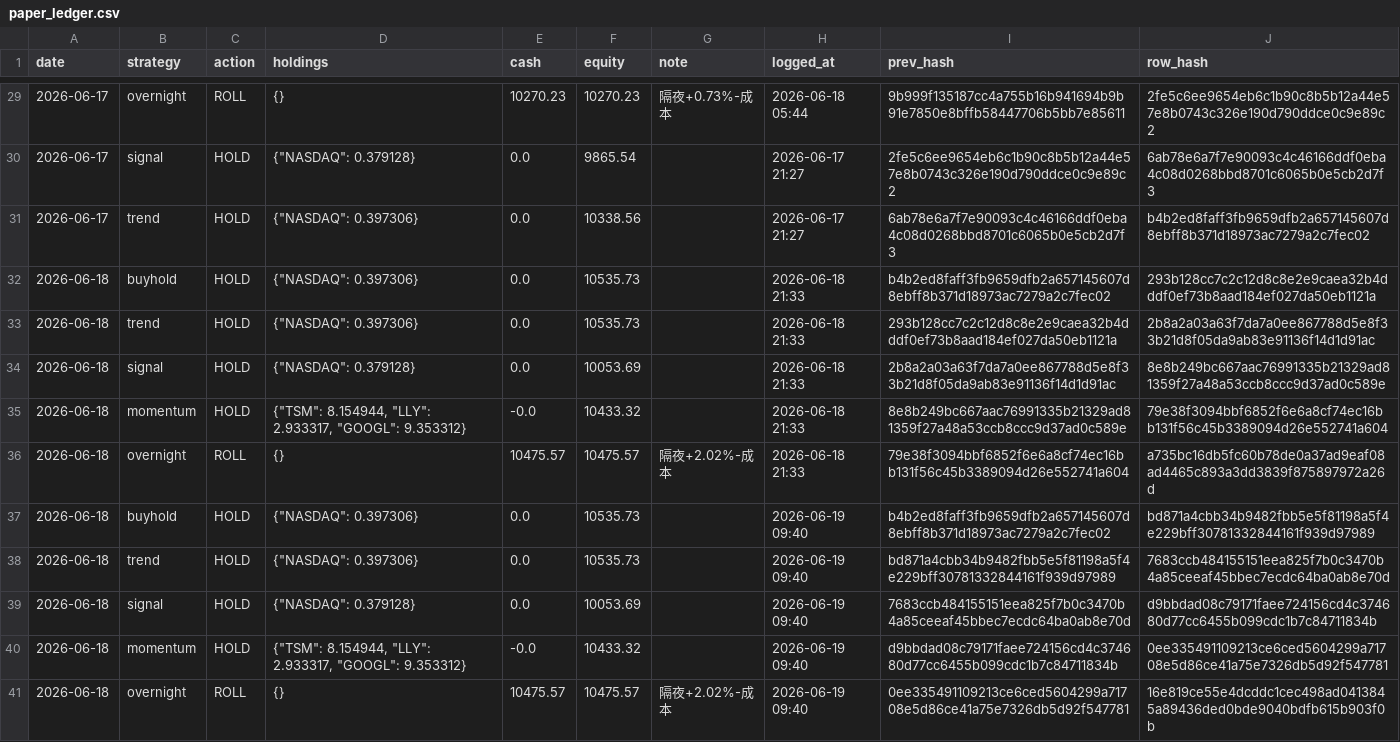
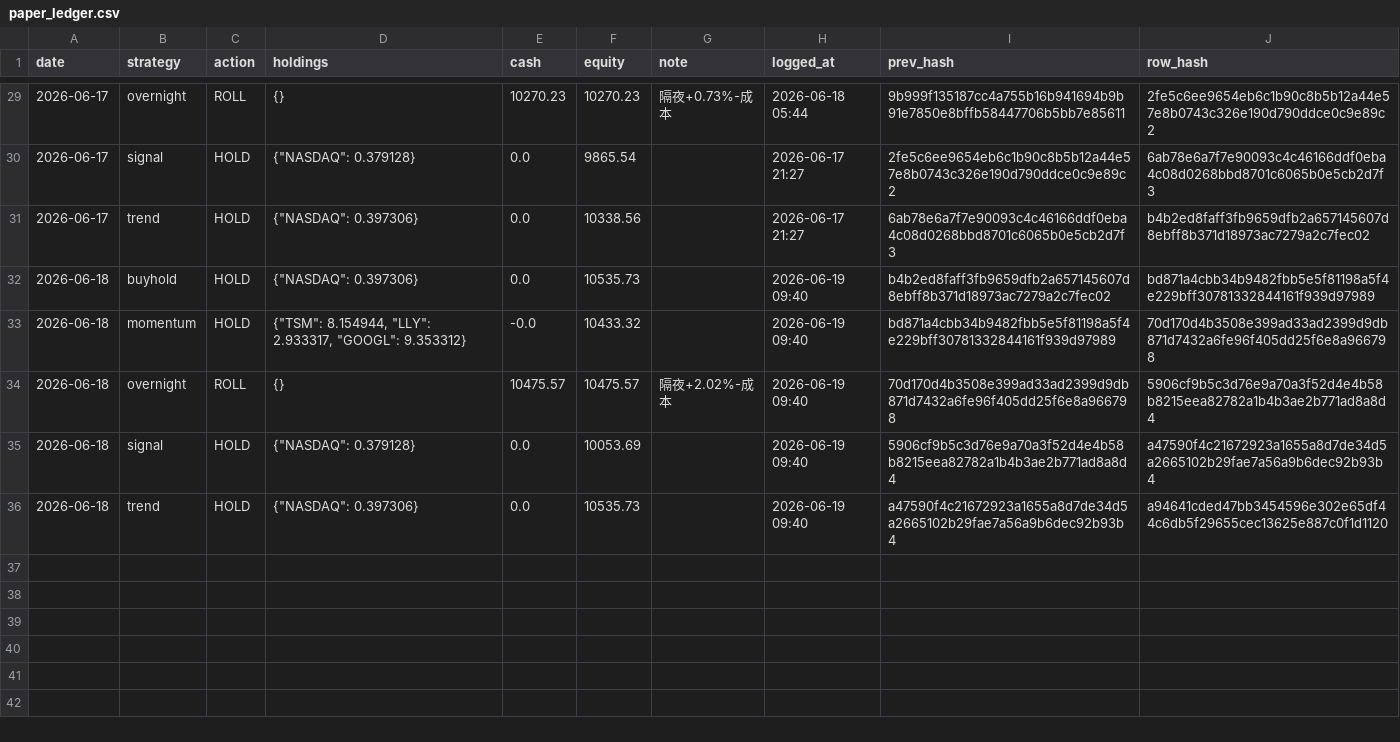
Before and after one commit to Vambrocop/valpha-lab, a CSV file: market-analysis/data/processed/paper_ledger.csv, drawn as a sheet; only a part is shown, gaps mark what is left out.

```diff
--- a/market-analysis/data/processed/paper_ledger.csv
+++ b/market-analysis/data/processed/paper_ledger.csv
@@ -31,11 +31,6 @@ date,strategy,action,holdings,cash,equity,note,logged_at,prev_hash,row_hash
 2026-06-17,trend,HOLD,"{""NASDAQ"": 0.397306}",0.0,10338.56,,2026-06-17 21:27,6ab78e6a7f7e90093c4c46166ddf0eba4c08d0268bbd8701c6065b0e5cb2d7f3,b4b2ed8faff3fb9659dfb2a657145607d8ebff8b371d18973ac7279a2c7fec02
-2026-06-18,buyhold,HOLD,"{""NASDAQ"": 0.397306}",0.0,10535.73,,2026-06-18 21:33,b4b2ed8faff3fb9659dfb2a657145607d8ebff8b371d18973ac7279a2c7fec02,293b128cc7c2c12d8c8e2e9caea32b4dddf0ef73b8aad184ef027da50eb1121a
-2026-06-18,trend,HOLD,"{""NASDAQ"": 0.397306}",0.0,10535.73,,2026-06-18 21:33,293b128cc7c2c12d8c8e2e9caea32b4dddf0ef73b8aad184ef027da50eb1121a,2b8a2a03a63f7da7a0ee867788d5e8f33b21d8f05da9ab83e91136f14d1d91ac
-2026-06-18,signal,HOLD,"{""NASDAQ"": 0.379128}",0.0,10053.69,,2026-06-18 21:33,2b8a2a03a63f7da7a0ee867788d5e8f33b21d8f05da9ab83e91136f14d1d91ac,8e8b249bc667aac76991335b21329ad81359f27a48a53ccb8ccc9d37ad0c589e
-2026-06-18,momentum,HOLD,"{""TSM"": 8.154944, ""LLY"": 2.933317, ""GOOGL"": 9.353312}",-0.0,10433.32,,2026-06-18 21:33,8e8b249bc667aac76991335b21329ad81359f27a48a53ccb8ccc9d37ad0c589e,79e38f3094bbf6852f6e6a8cf74ec16bb131f56c45b3389094d26e552741a604
-2026-06-18,overnight,ROLL,{},10475.57,10475.57,隔夜+2.02%-成本,2026-06-18 21:33,79e38f3094bbf6852f6e6a8cf74ec16bb131f56c45b3389094d26e552741a604,a735bc16db5fc60b78de0a37ad9eaf08ad4465c893a3dd3839f875897972a26d
 2026-06-18,buyhold,HOLD,"{""NASDAQ"": 0.397306}",0.0,10535.73,,2026-06-19 09:40,b4b2ed8faff3fb9659dfb2a657145607d8ebff8b371d18973ac7279a2c7fec02,bd871a4cbb34b9482fbb5e5f81198a5f4e229bff30781332844161f939d97989
-2026-06-18,trend,HOLD,"{""NASDAQ"": 0.397306}",0.0,10535.73,,2026-06-19 09:40,bd871a4cbb34b9482fbb5e5f81198a5f4e229bff30781332844161f939d97989,7683ccb484155151eea825f7b0c3470b4a85ceeaf45bbec7ecdc64ba0ab8e70d
-2026-06-18,signal,HOLD,"{""NASDAQ"": 0.379128}",0.0,10053.69,,2026-06-19 09:40,7683ccb484155151eea825f7b0c3470b4a85ceeaf45bbec7ecdc64ba0ab8e70d,d9bbdad08c79171faee724156cd4c374680d77cc6455b099cdc1b7c84711834b
-2026-06-18,momentum,HOLD,"{""TSM"": 8.154944, ""LLY"": 2.933317, ""GOOGL"": 9.353312}",-0.0,10433.32,,2026-06-19 09:40,d9bbdad08c79171faee724156cd4c374680d77cc6455b099cdc1b7c84711834b,0ee335491109213ce6ced5604299a71708e5d86ce41a75e7326db5d92f547781
-2026-06-18,overnight,ROLL,{},10475.57,10475.57,隔夜+2.02%-成本,2026-06-19 09:40,0ee335491109213ce6ced5604299a71708e5d86ce41a75e7326db5d92f547781,16e819ce55e4dcddc1cec498ad0413845a89436ded0bde9040bdfb615b903f0b
+2026-06-18,momentum,HOLD,"{""TSM"": 8.154944, ""LLY"": 2.933317, ""GOOGL"": 9.353312}",-0.0,10433.32,,2026-06-19 09:40,bd871a4cbb34b9482fbb5e5f81198a5f4e229bff30781332844161f939d97989,70d170d4b3508e399ad33ad2399d9db871d7432a6fe96f405dd25f6e8a966798
+2026-06-18,overnight,ROLL,{},10475.57,10475.57,隔夜+2.02%-成本,2026-06-19 09:40,70d170d4b3508e399ad33ad2399d9db871d7432a6fe96f405dd25f6e8a966798,5906cf9b5c3d76e9a70a3f52d4e4b58b8215eea82782a1b4b3ae2b771ad8a8d4
+2026-06-18,signal,HOLD,"{""NASDAQ"": 0.379128}",0.0,10053.69,,2026-06-19 09:40,5906cf9b5c3d76e9a70a3f52d4e4b58b8215eea82782a1b4b3ae2b771ad8a8d4,a47590f4c21672923a1655a8d7de34d5a2665102b29fae7a56a9b6dec92b93b4
+2026-06-18,trend,HOLD,"{""NASDAQ"": 0.397306}",0.0,10535.73,,2026-06-19 09:40,a47590f4c21672923a1655a8d7de34d5a2665102b29fae7a56a9b6dec92b93b4,a94641cded47bb3454596e302e65df44c6db5f29655cec13625e887c0f1d1120
```
Also changed, not shown: market-analysis/data/processed/prediction_log.csv, 48 other files.
